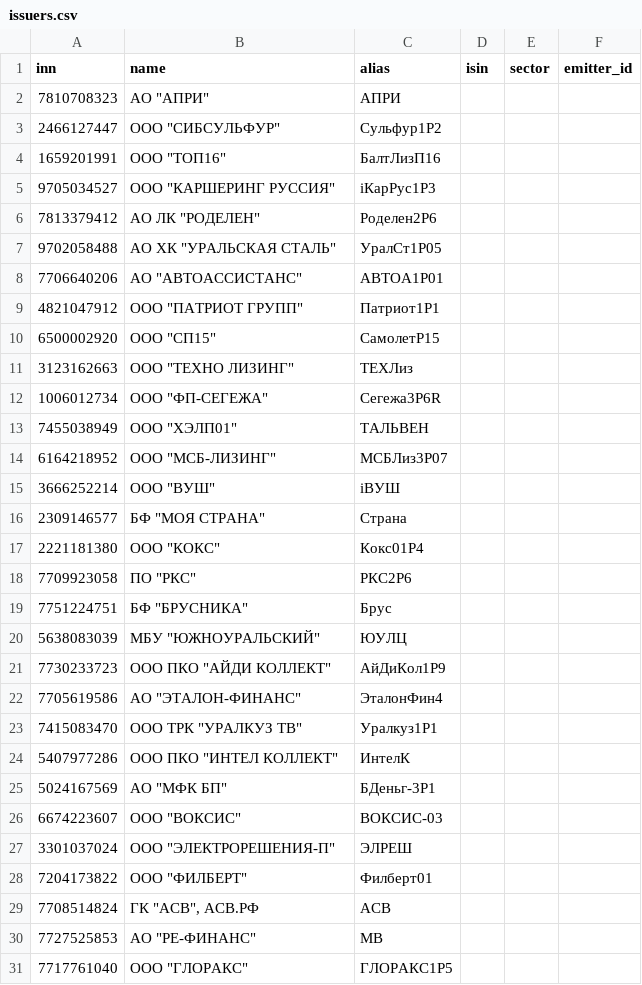
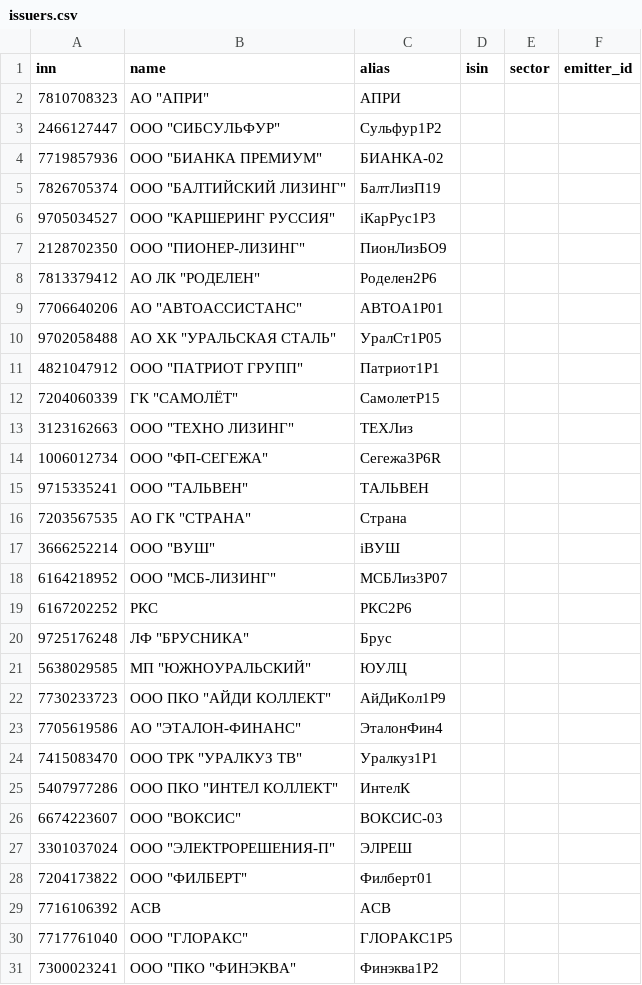
Before and after one commit to alexeypolyakov14-cmd/AAPlus, a CSV file: bond-trading/data/books/issuers.csv, drawn as a sheet; only a part is shown; the shorter side is filled out with more unchanged rows; the diff covers the shown part only.

Commit message:
bond-trading: книга отчётности ГИР БО, проверенное сопоставление

```diff
--- a/bond-trading/data/books/issuers.csv
+++ b/bond-trading/data/books/issuers.csv
@@ -3,19 +3,20 @@ inn,name,alias,isin,sector,emitter_id
 2466127447,"ООО ""СИБСУЛЬФУР""",Сульфур1P2,,,
-1659201991,"ООО ""ТОП16""",БалтЛизП16,,,
+7719857936,"ООО ""БИАНКА ПРЕМИУМ""",БИАНКА-02,,,
+7826705374,"ООО ""БАЛТИЙСКИЙ ЛИЗИНГ""",БалтЛизП19,,,
 9705034527,"ООО ""КАРШЕРИНГ РУССИЯ""",iКарРус1P3,,,
+2128702350,"ООО ""ПИОНЕР-ЛИЗИНГ""",ПионЛизБО9,,,
 7813379412,"АО ЛК ""РОДЕЛЕН""",Роделен2P6,,,
+7706640206,"АО ""АВТОАССИСТАНС""",АВТОА1P01,,,
 9702058488,"АО ХК ""УРАЛЬСКАЯ СТАЛЬ""",УралСт1Р05,,,
-7706640206,"АО ""АВТОАССИСТАНС""",АВТОА1P01,,,
 4821047912,"ООО ""ПАТРИОТ ГРУПП""",Патриот1Р1,,,
-6500002920,"ООО ""СП15""",СамолетP15,,,
+7204060339,"ГК ""САМОЛЁТ""",СамолетP15,,,
 3123162663,"ООО ""ТЕХНО ЛИЗИНГ""",ТЕХЛиз,,,
 1006012734,"ООО ""ФП-СЕГЕЖА""",Сегежа3P6R,,,
-7455038949,"ООО ""ХЭЛП01""",ТАЛЬВЕН,,,
+9715335241,"ООО ""ТАЛЬВЕН""",ТАЛЬВЕН,,,
+7203567535,"АО ГК ""СТРАНА""",Страна,,,
+3666252214,"ООО ""ВУШ""",iВУШ,,,
 6164218952,"ООО ""МСБ-ЛИЗИНГ""",МСБЛиз3P07,,,
-3666252214,"ООО ""ВУШ""",iВУШ,,,
-2309146577,"БФ ""МОЯ СТРАНА""",Страна,,,
-2221181380,"ООО ""КОКС""",Кокс01Р4,,,
-7709923058,"ПО ""РКС""",РКС2Р6,,,
-7751224751,"БФ ""БРУСНИКА""",Брус,,,
-5638083039,"МБУ ""ЮЖНОУРАЛЬСКИЙ""",ЮУЛЦ,,,
+6167202252,РКС,РКС2Р6,,,
+9725176248,"ЛФ ""БРУСНИКА""",Брус,,,
+5638029585,"МП ""ЮЖНОУРАЛЬСКИЙ""",ЮУЛЦ,,,
 7730233723,"ООО ПКО ""АЙДИ КОЛЛЕКТ""",АйДиКол1P9,,,
@@ -24,3 +25,2 @@ inn,name,alias,isin,sector,emitter_id
 5407977286,"ООО ПКО ""ИНТЕЛ КОЛЛЕКТ""",ИнтелК,,,
-5024167569,"АО ""МФК БП""",БДеньг-3P1,,,
 6674223607,"ООО ""ВОКСИС""",ВОКСИС-03,,,
@@ -28,4 +28,3 @@ inn,name,alias,isin,sector,emitter_id
 7204173822,"ООО ""ФИЛБЕРТ""",Филберт01,,,
-7708514824,"ГК ""АСВ"", АСВ.РФ",АСВ,,,
-7727525853,"АО ""РЕ-ФИНАНС""",МВ,,,
+7716106392,АСВ,АСВ,,,
 7717761040,"ООО ""ГЛОРАКС""",ГЛОРАКС1Р5,,,
```
Also changed, not shown: 11 added rows, 25 removed rows, 14 moved rows and 2 edited cells elsewhere in this file, 1 other file.
